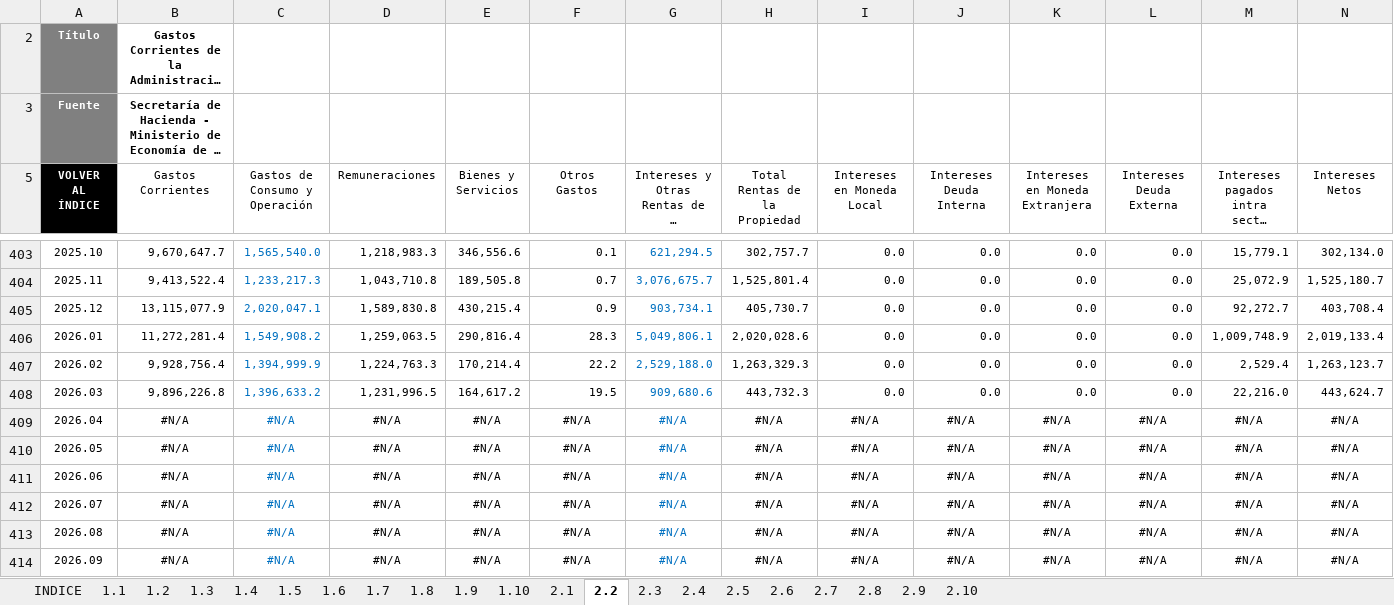
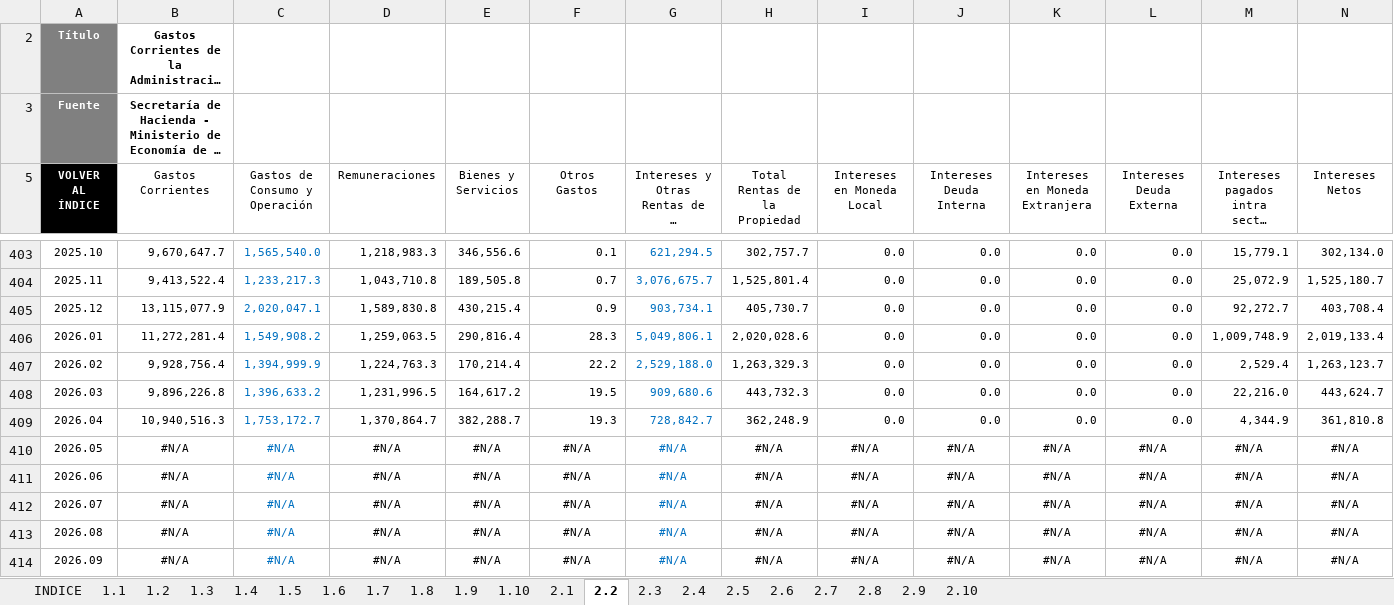
Before and after one commit to CES-BCSF/bd_ces, an Excel workbook: BD_NacionFinanzas.xlsx, sheet 2.2, drawn as a sheet; only a part is shown, gaps mark what is left out; long unchanged cells end in …; values as stored, in another font and other column widths than the file's, no borders; removed rows and columns are numbered as before the commit, all else as after; rows hold the shown columns only; the diff names each change by its address in the sheet, - before the commit and + after, or states it on an @@ line.

```diff
--- a/BD_NacionFinanzas.xlsx (sheet 2.2)
+++ b/BD_NacionFinanzas.xlsx (sheet 2.2)
-row 409: 2026.04 | #N/A | #N/A | #N/A | #N/A | #N/A | #N/A | #N/A | #N/A | #N/A | #N/A | #N/A | #N/A | #N/A
+row 409: 2026.04 | 10,940,516.3 | 1,753,172.7 | 1,370,864.7 | 382,288.7 | 19.3 | 728,842.7 | 362,248.9 | 0.0 | 0.0 | 0.0 | 0.0 | 4,344.9 | 361,810.8
```
Also changed, not shown: sheet 1.2, sheet 2.1, sheet 1.1, sheet 2.5, sheet 1.5, sheet 2.9, 14 more sheets.
